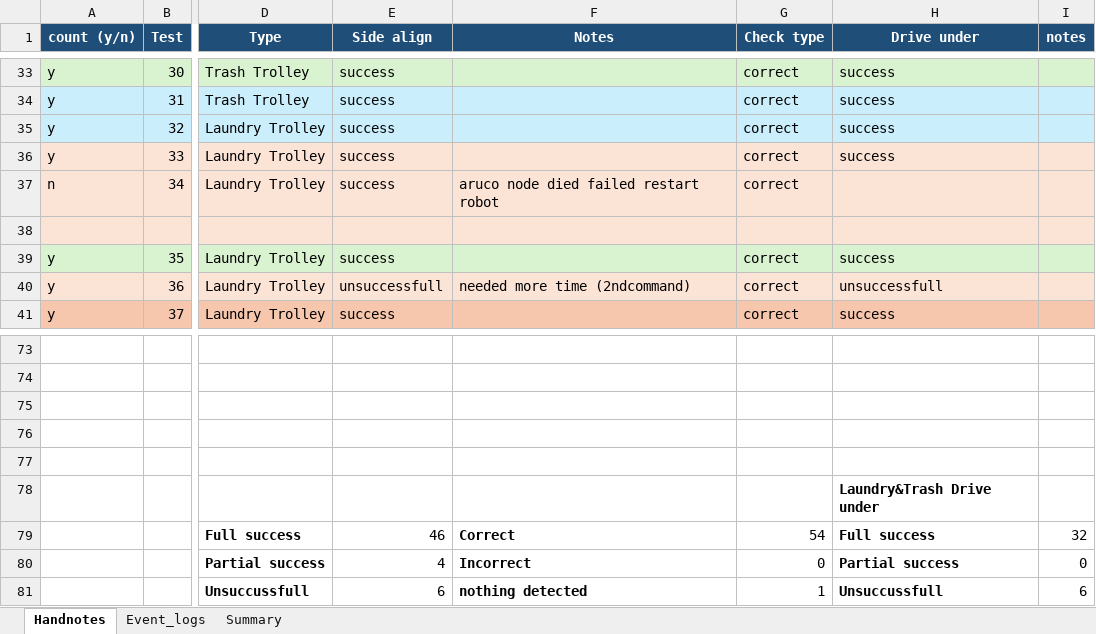
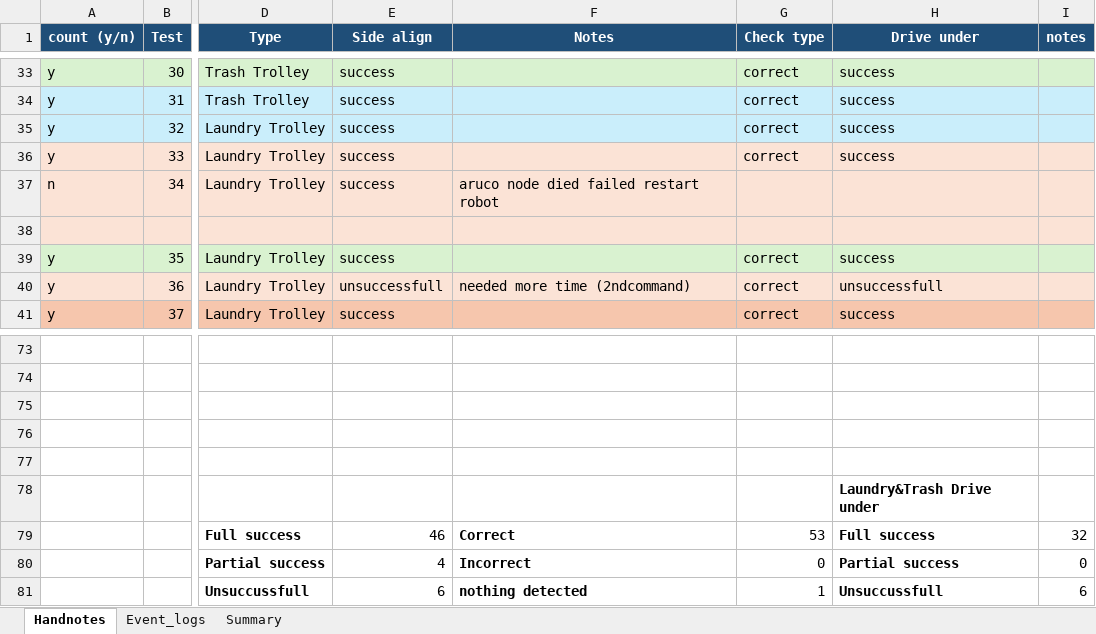
Before and after one commit to jwo224/Thesis_JohannaW, an Excel workbook: Experiment results and Raw Data/Trolley/Tests_Trolley_with_Summary.xlsx, sheet Handnotes, drawn as a sheet; only a part is shown, gaps mark what is left out; values as stored, in another font and other column widths than the file's, no borders; the diff names each change by its address in the sheet, - before the commit and + after, or states it on an @@ line.

Commit message:
Fixed Check type success rate calculation

```diff
--- a/Experiment results and Raw Data/Trolley/Tests_Trolley_with_Summary.xlsx (sheet Handnotes)
+++ b/Experiment results and Raw Data/Trolley/Tests_Trolley_with_Summary.xlsx (sheet Handnotes)
-G37 (Check type): correct
+G37 (Check type): (empty)
-G79 (Check type): 54
+G79 (Check type): 53
```
Also changed, not shown: sheet Summary, formulas that keep their value.
